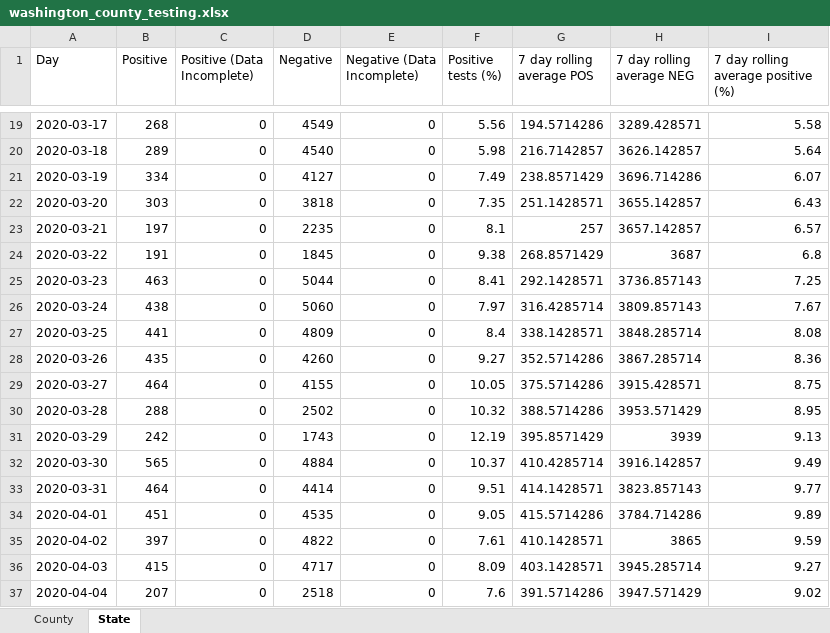
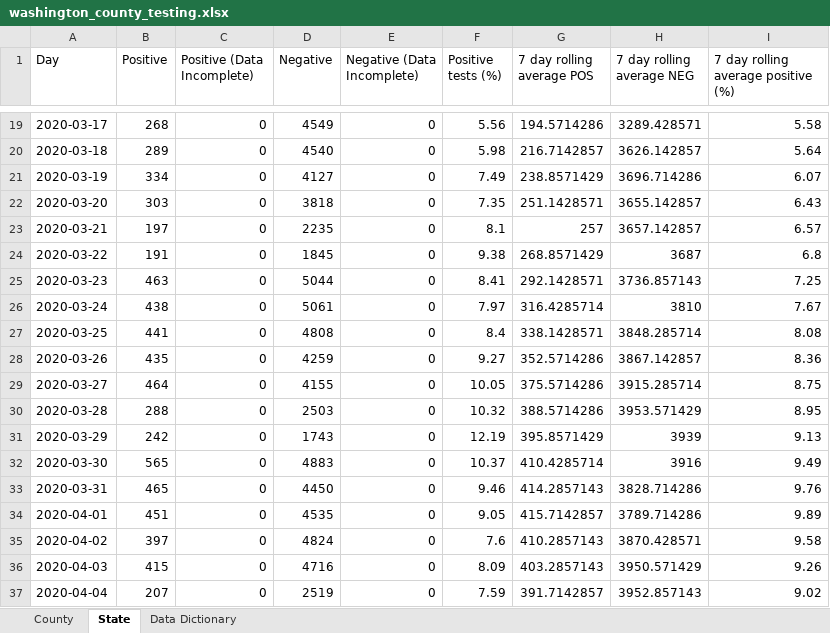
Before and after one commit to arorapankaj/tempRepo, an Excel workbook: washington_county_testing.xlsx, sheet State, drawn as a sheet; only a part is shown, gaps mark what is left out; values as stored, in another font and other column widths than the file's, no borders; the diff covers the shown part only; the diff names each change by its address in the sheet, - before the commit and + after, or states it on an @@ line.

```diff
--- a/washington_county_testing.xlsx (sheet State)
+++ b/washington_county_testing.xlsx (sheet State)
+sheet tab: Data Dictionary
-D26 (Negative): 5060
+D26 (Negative): 5061
-H26 (7 day rolling average NEG): 3809.857143
+H26 (7 day rolling average NEG): 3810
-D27 (Negative): 4809
+D27 (Negative): 4808
-D28 (Negative): 4260
+D28 (Negative): 4259
-H28 (7 day rolling average NEG): 3867.285714
+H28 (7 day rolling average NEG): 3867.142857
-H29 (7 day rolling average NEG): 3915.428571
+H29 (7 day rolling average NEG): 3915.285714
-D30 (Negative): 2502
+D30 (Negative): 2503
-D32 (Negative): 4884
+D32 (Negative): 4883
-H32 (7 day rolling average NEG): 3916.142857
+H32 (7 day rolling average NEG): 3916
-B33 (Positive): 464
+B33 (Positive): 465
-D33 (Negative): 4414
+D33 (Negative): 4450
-F33 (Positive tests (%)): 9.51
+F33 (Positive tests (%)): 9.46
-G33 (7 day rolling average POS): 414.1428571
+G33 (7 day rolling average POS): 414.2857143
-H33 (7 day rolling average NEG): 3823.857143
+H33 (7 day rolling average NEG): 3828.714286
-I33: 9.77
+I33: 9.76
-G34 (7 day rolling average POS): 415.5714286
+G34 (7 day rolling average POS): 415.7142857
-H34 (7 day rolling average NEG): 3784.714286
+H34 (7 day rolling average NEG): 3789.714286
-D35 (Negative): 4822
+D35 (Negative): 4824
-F35 (Positive tests (%)): 7.61
+F35 (Positive tests (%)): 7.6
-G35 (7 day rolling average POS): 410.1428571
+G35 (7 day rolling average POS): 410.2857143
-H35 (7 day rolling average NEG): 3865
+H35 (7 day rolling average NEG): 3870.428571
-I35: 9.59
+I35: 9.58
-D36 (Negative): 4717
+D36 (Negative): 4716
-G36 (7 day rolling average POS): 403.1428571
+G36 (7 day rolling average POS): 403.2857143
-H36 (7 day rolling average NEG): 3945.285714
+H36 (7 day rolling average NEG): 3950.571429
-I36: 9.27
+I36: 9.26
-D37 (Negative): 2518
+D37 (Negative): 2519
-F37 (Positive tests (%)): 7.6
+F37 (Positive tests (%)): 7.59
-G37 (7 day rolling average POS): 391.5714286
+G37 (7 day rolling average POS): 391.7142857
-H37 (7 day rolling average NEG): 3947.571429
+H37 (7 day rolling average NEG): 3952.857143
```
Also changed, not shown: 14 added rows and 1384 edited cells elsewhere in this sheet, sheet County, contra_costa_county_testing.xlsx, nc_state_cases_deaths.xlsx, 6 other files.
